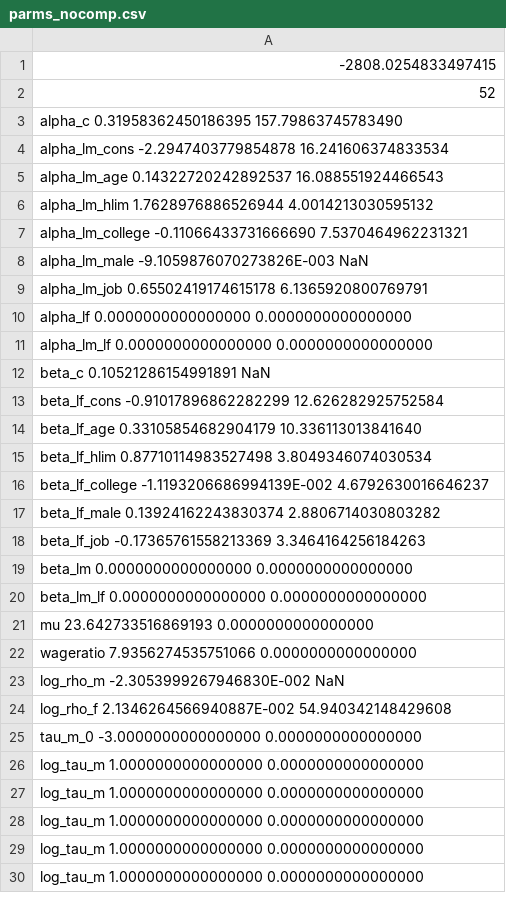
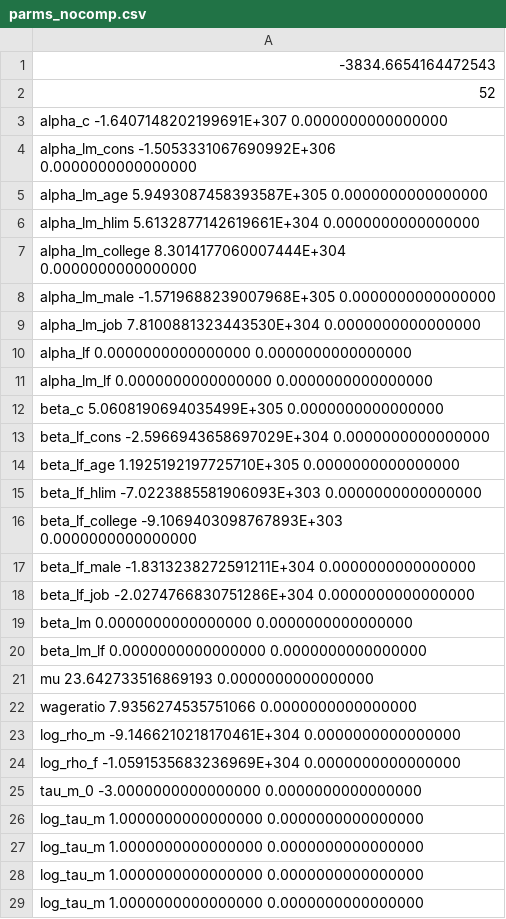
Before and after one commit to pcmichaud/joint, a CSV file: params/parms_nocomp.csv, drawn as a sheet; only a part is shown; the shorter side is filled out with more unchanged rows; the diff covers the shown part only.

```diff
--- a/params/parms_nocomp.csv
+++ b/params/parms_nocomp.csv
@@ -1,19 +1,19 @@
-  -2808.0254833497415
+  -3834.6654164472543
           52
- alpha_c                    0.31958362450186395        157.79863745783490
- alpha_lm_cons              -2.2947403779854878        16.241606374833534
- alpha_lm_age               0.14322720242892537        16.088551924466543
- alpha_lm_hlim               1.7628976886526944        4.0014213030595132
- alpha_lm_college          -0.11066433731666690        7.5370464962231321
- alpha_lm_male              -9.1059876070273826E-003                       NaN
- alpha_lm_job               0.65502419174615178        6.1365920800769791
+ alpha_c                    -1.6407148202199691E+307   0.0000000000000000
+ alpha_lm_cons              -1.5053331067690992E+306   0.0000000000000000
+ alpha_lm_age                5.9493087458393587E+305   0.0000000000000000
+ alpha_lm_hlim               5.6132877142619661E+304   0.0000000000000000
+ alpha_lm_college            8.3014177060007444E+304   0.0000000000000000
+ alpha_lm_male              -1.5719688239007968E+305   0.0000000000000000
+ alpha_lm_job                7.8100881323443530E+304   0.0000000000000000
  alpha_lf                    0.0000000000000000        0.0000000000000000
  alpha_lm_lf                 0.0000000000000000        0.0000000000000000
- beta_c                     0.10521286154991891                            NaN
- beta_lf_cons              -0.91017896862282299        12.626282925752584
- beta_lf_age                0.33105854682904179        10.336113013841640
- beta_lf_hlim               0.87710114983527498        3.8049346074030534
- beta_lf_college            -1.1193206686994139E-002   4.6792630016646237
- beta_lf_male               0.13924162243830374        2.8806714030803282
- beta_lf_job               -0.17365761558213369        3.3464164256184263
+ beta_c                      5.0608190694035499E+305   0.0000000000000000
+ beta_lf_cons               -2.5966943658697029E+304   0.0000000000000000
+ beta_lf_age                 1.1925192197725710E+305   0.0000000000000000
+ beta_lf_hlim               -7.0223885581906093E+303   0.0000000000000000
+ beta_lf_college            -9.1069403098767893E+303   0.0000000000000000
+ beta_lf_male               -1.8313238272591211E+304   0.0000000000000000
+ beta_lf_job                -2.0274766830751286E+304   0.0000000000000000
  beta_lm                     0.0000000000000000        0.0000000000000000
@@ -22,4 +22,4 @@
  wageratio                   7.9356274535751066        0.0000000000000000
- log_rho_m                  -2.3053999267946830E-002                       NaN
- log_rho_f                   2.1346264566940887E-002   54.940342148429608
+ log_rho_m                  -9.1466210218170461E+304   0.0000000000000000
+ log_rho_f                  -1.0591535683236969E+304   0.0000000000000000
  tau_m_0                    -3.0000000000000000        0.0000000000000000
```
Also changed, not shown: 6 edited cells elsewhere in this file, params/parms_discount.csv, params/parms_fixcorr.csv, 40 other files.
